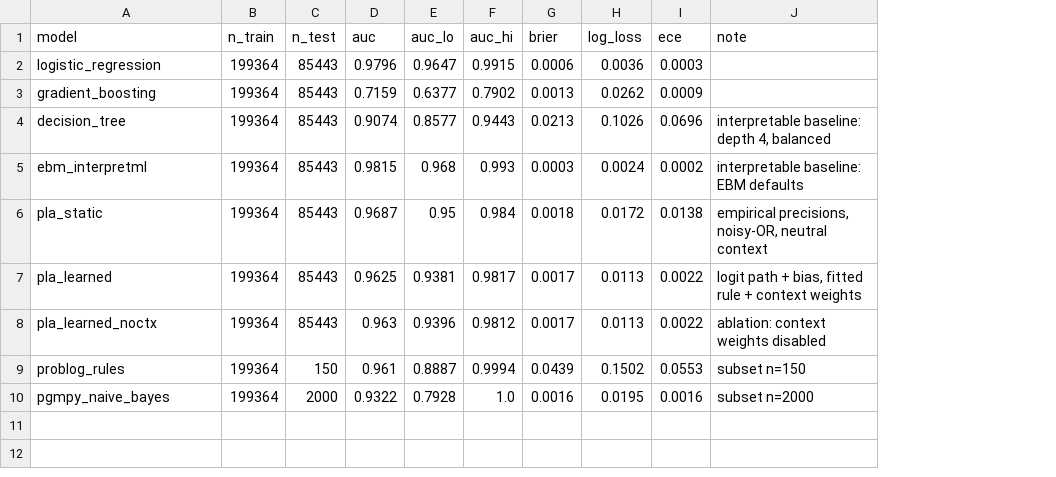
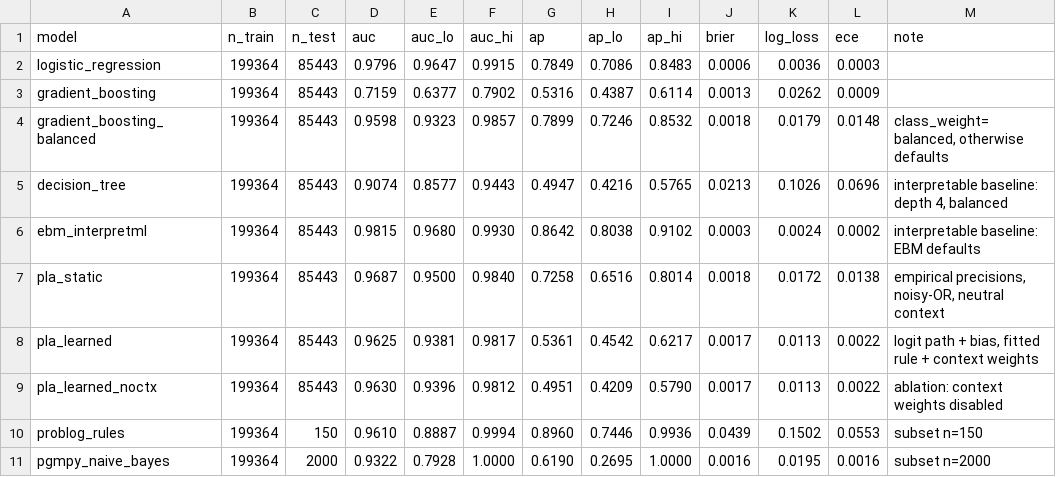
Before and after one commit to ETS-Hashemi/PLA, a CSV file: results/experiment_creditcard_real.csv, drawn as a sheet; addresses are those after the commit; the diff names each change by its address in the sheet, - before the commit and + after, or states it on an @@ line.

```diff
--- a/results/experiment_creditcard_real.csv
+++ b/results/experiment_creditcard_real.csv
+column G (ap), rows 2-3: 0.7849 | 0.5316; rows 5-11: 0.4947 | 0.8642 | 0.7258 | 0.5361 | 0.4951 | 0.8960 | 0.6190
+column H (ap_lo), rows 2-3: 0.7086 | 0.4387; rows 5-11: 0.4216 | 0.8038 | 0.6516 | 0.4542 | 0.4209 | 0.7446 | 0.2695
+column I (ap_hi), rows 2-3: 0.8483 | 0.6114; rows 5-11: 0.5765 | 0.9102 | 0.8014 | 0.6217 | 0.5790 | 0.9936 | 1.0000
+row 4: gradient_boosting_balanced | 199364 | 85443 | 0.9598 | 0.9323 | 0.9857 | 0.7899 | 0.7246 | 0.8532 | 0.0018 | 0.0179 | 0.0148 | class_weight=balanced, otherwise defaults
-E6 (auc_lo): 0.968
+E6 (auc_lo): 0.9680
-F6 (auc_hi): 0.993
+F6 (auc_hi): 0.9930
-E7 (auc_lo): 0.95
+E7 (auc_lo): 0.9500
-F7 (auc_hi): 0.984
+F7 (auc_hi): 0.9840
-D9 (auc): 0.963
+D9 (auc): 0.9630
-D10 (auc): 0.961
+D10 (auc): 0.9610
-F11 (auc_hi): 1.0
+F11 (auc_hi): 1.0000
```
Also changed, not shown: results/experiment_creditcard_real_seed43.csv, results/experiment_synthetic_n2000_seed0.csv, 39 other files.
